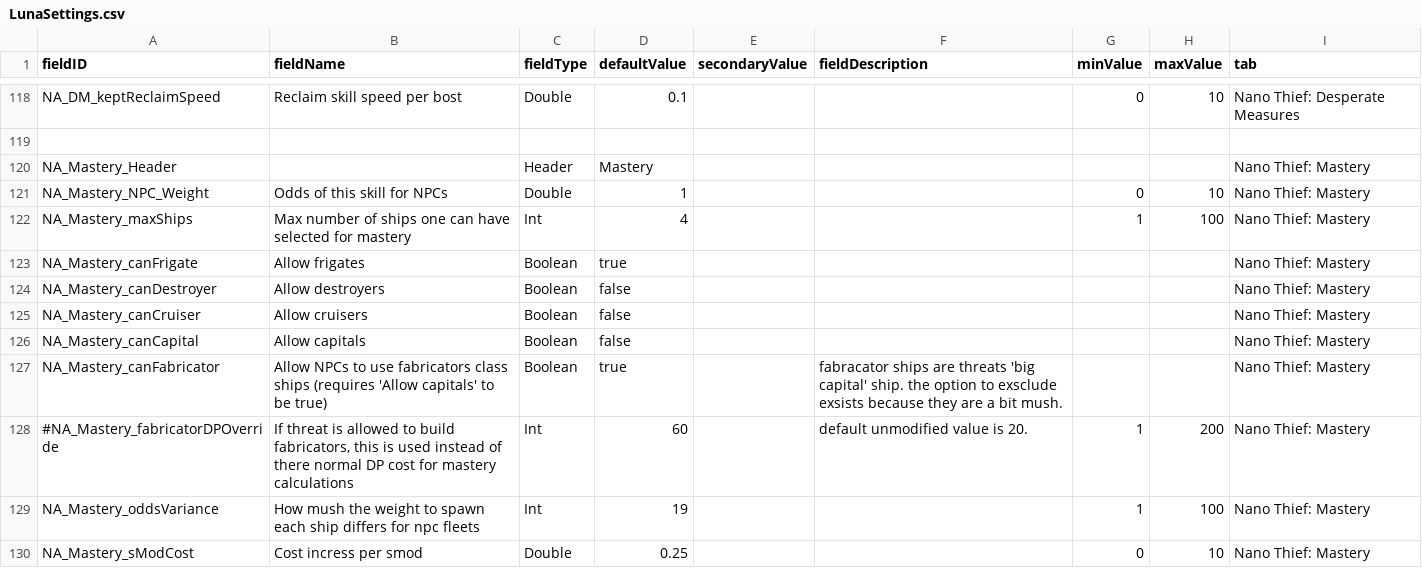
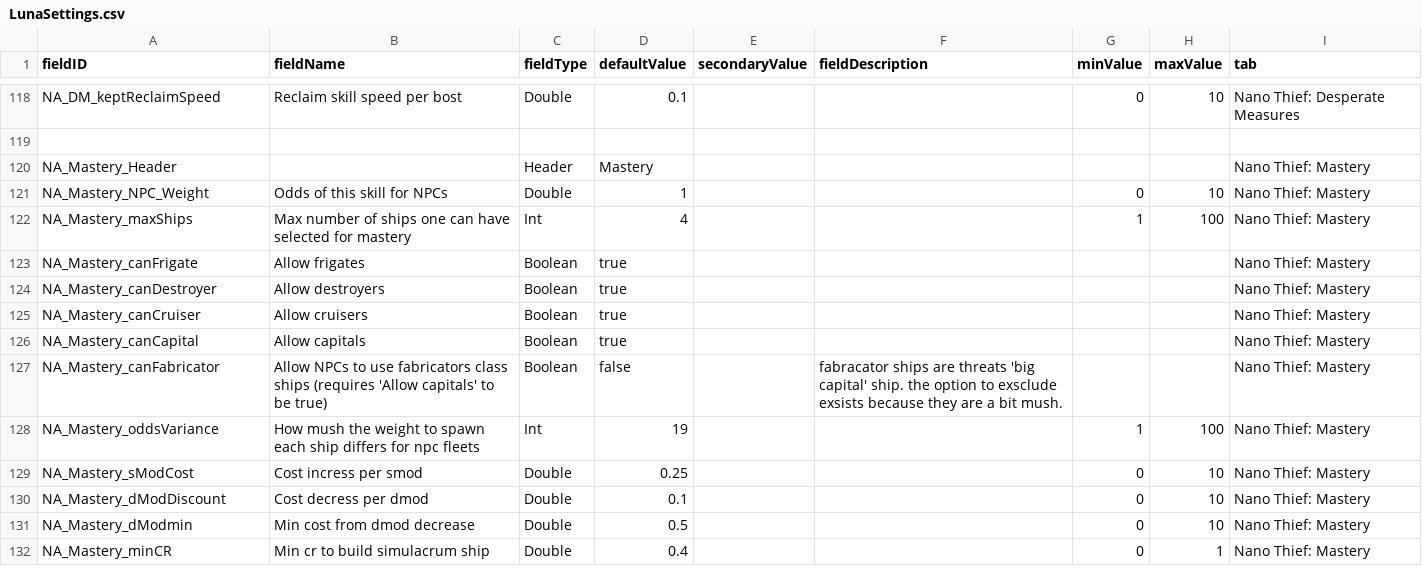
Before and after one commit to Alaricdragon/Abyssal_XO, a CSV file: data/config/LunaSettings.csv, drawn as a sheet; only a part is shown, gaps mark what is left out; the shorter side is filled out with more unchanged rows.

```diff
--- a/data/config/LunaSettings.csv
+++ b/data/config/LunaSettings.csv
@@ -123,7 +123,6 @@ NA_Mastery_maxShips,Max number of ships one can have selected for mastery,Int,4,
 NA_Mastery_canFrigate,Allow frigates,Boolean,true,,,,,Nano Thief: Mastery
-NA_Mastery_canDestroyer,Allow destroyers,Boolean,false,,,,,Nano Thief: Mastery
-NA_Mastery_canCruiser,Allow cruisers,Boolean,false,,,,,Nano Thief: Mastery
-NA_Mastery_canCapital,Allow capitals,Boolean,false,,,,,Nano Thief: Mastery
-NA_Mastery_canFabricator,Allow NPCs to use fabricators class ships (requires 'Allow capitals' to be true),Boolean,true,,fabracator ships are threats 'big capital' ship. the option to exsclude exsists because they are a bit mush.,,,Nano Thief: Mastery
-#NA_Mastery_fabricatorDPOverride,"If threat is allowed to build fabricators, this is used instead of there normal DP cost for mastery calculations",Int,60,,default unmodified value is 20.,1,200,Nano Thief: Mastery
+NA_Mastery_canDestroyer,Allow destroyers,Boolean,true,,,,,Nano Thief: Mastery
+NA_Mastery_canCruiser,Allow cruisers,Boolean,true,,,,,Nano Thief: Mastery
+NA_Mastery_canCapital,Allow capitals,Boolean,true,,,,,Nano Thief: Mastery
+NA_Mastery_canFabricator,Allow NPCs to use fabricators class ships (requires 'Allow capitals' to be true),Boolean,false,,fabracator ships are threats 'big capital' ship. the option to exsclude exsists because they are a bit mush.,,,Nano Thief: Mastery
 NA_Mastery_oddsVariance,How mush the weight to spawn each ship differs for npc fleets,Int,19,,,1,100,Nano Thief: Mastery
```
Also changed, not shown: 9 other files.
